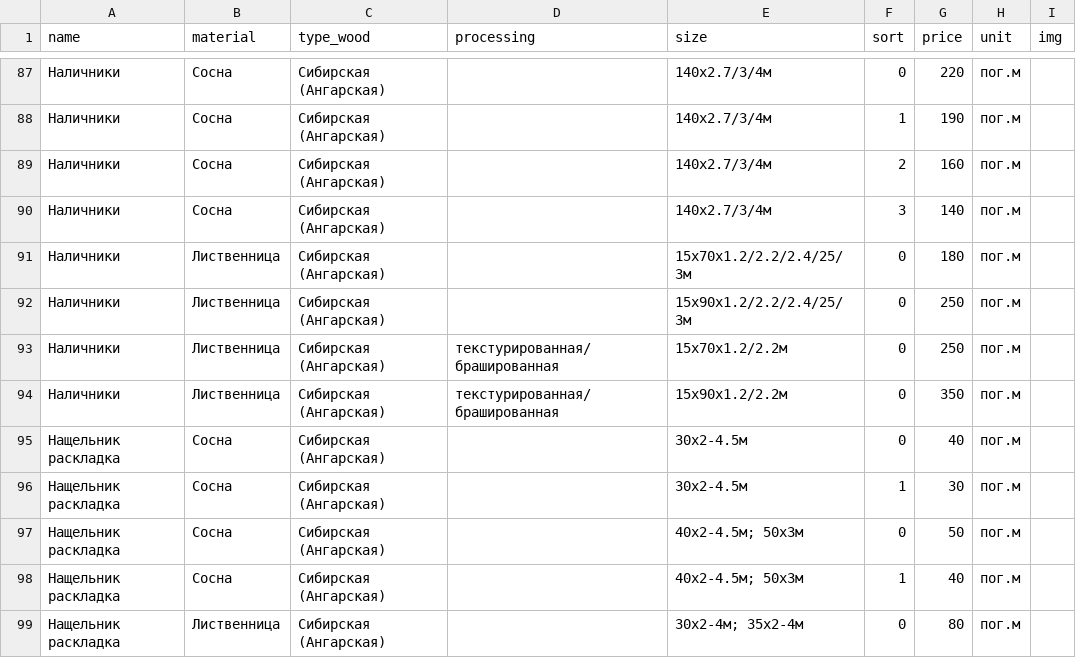
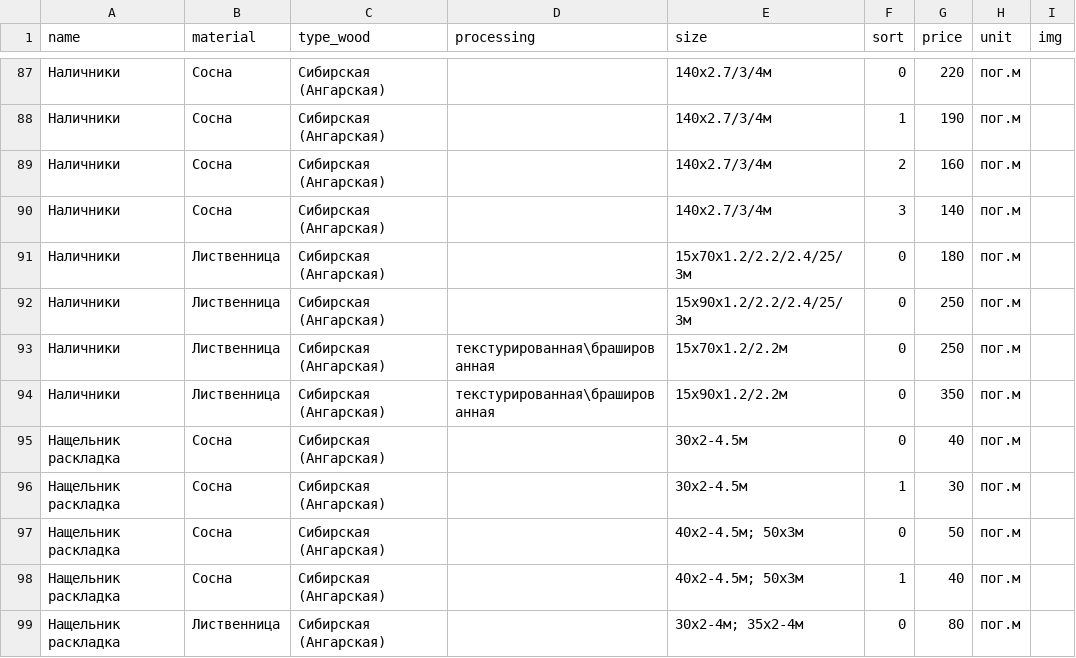
Before and after one commit to DmitrySadovnikov/asles, a CSV file: db/seeds_data/products.csv, drawn as a sheet; only a part is shown, gaps mark what is left out; the diff covers the shown part only.

```diff
--- a/db/seeds_data/products.csv
+++ b/db/seeds_data/products.csv
@@ -92,4 +92,4 @@ name,material,type_wood,processing,size,sort,price,unit,img
 Наличники,Лиственница,Сибирская (Ангарская),,15х90х1.2/2.2/2.4/25/3м,0,250,пог.м,
-Наличники,Лиственница,Сибирская (Ангарская),текстурированная/брашированная,15х70х1.2/2.2м,0,250,пог.м,
-Наличники,Лиственница,Сибирская (Ангарская),текстурированная/брашированная,15х90х1.2/2.2м,0,350,пог.м,
+Наличники,Лиственница,Сибирская (Ангарская),текстурированная\брашированная,15х70х1.2/2.2м,0,250,пог.м,
+Наличники,Лиственница,Сибирская (Ангарская),текстурированная\брашированная,15х90х1.2/2.2м,0,350,пог.м,
 Нащельник раскладка,Сосна,Сибирская (Ангарская),,30х2-4.5м,0,40,пог.м,
```
Also changed, not shown: 22 edited cells elsewhere in this file.
